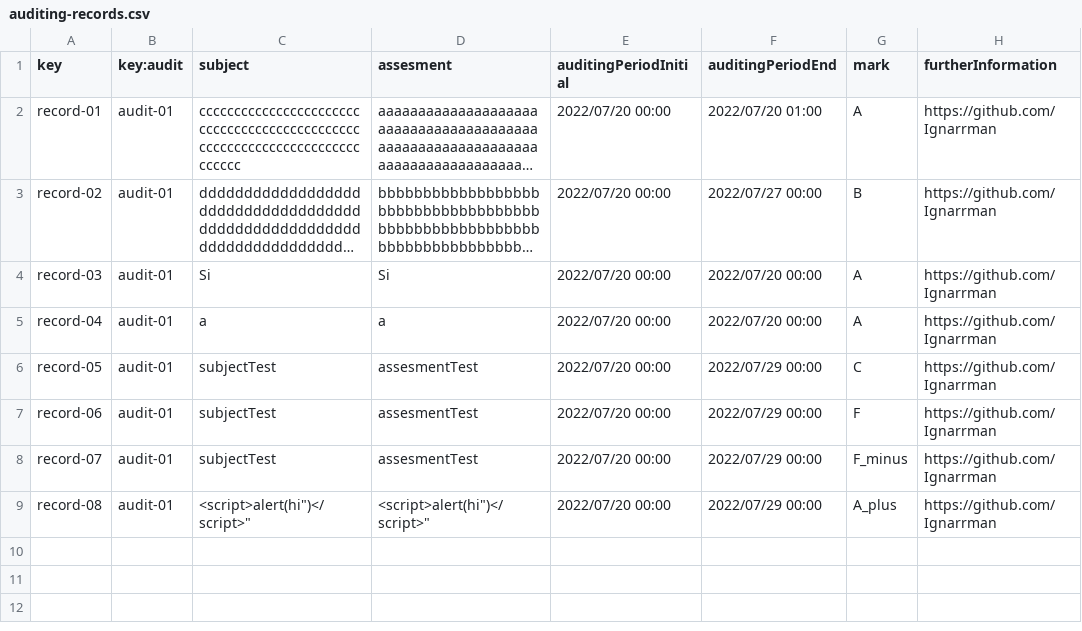
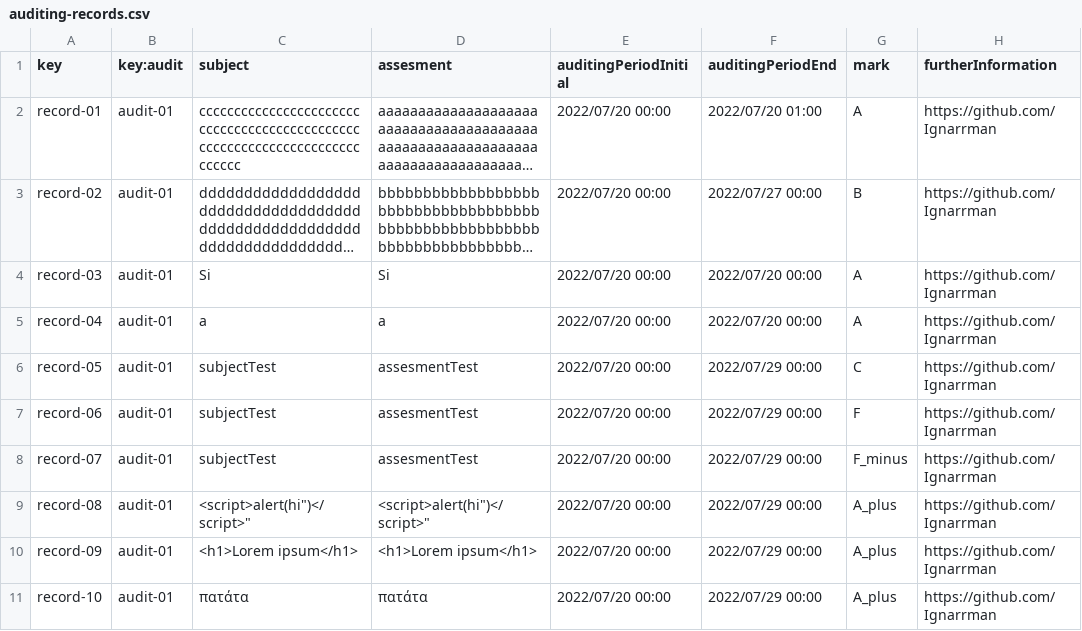
Before and after one commit to tcabgom/Acme-L3-D02, a CSV file: src/main/webapp/WEB-INF/resources/sample-data/auditing-records.csv, drawn as a sheet; long unchanged cells end in ….

Commit message:
Finished sample-data

```diff
--- a/src/main/webapp/WEB-INF/resources/sample-data/auditing-records.csv
+++ b/src/main/webapp/WEB-INF/resources/sample-data/auditing-records.csv
@@ -9 +9,3 @@ record-07,audit-01,subjectTest,assesmentTest,2022/07/20 00:00,2022/07/29 00:00,F
 record-08,audit-01,"<script>alert("hi")</script>","<script>alert("hi")</script>",2022/07/20 00:00,2022/07/29 00:00,A_plus,https://github.com/Ignarrman
+record-09,audit-01,"<h1>Lorem ipsum</h1>","<h1>Lorem ipsum</h1>",2022/07/20 00:00,2022/07/29 00:00,A_plus,https://github.com/Ignarrman
+record-10,audit-01,"πατάτα","πατάτα",2022/07/20 00:00,2022/07/29 00:00,A_plus,https://github.com/Ignarrman
```
Also changed, not shown: src/main/webapp/WEB-INF/resources/sample-data/audit.csv, src/main/webapp/WEB-INF/resources/sample-data/auditor.csv, 1 other file.
